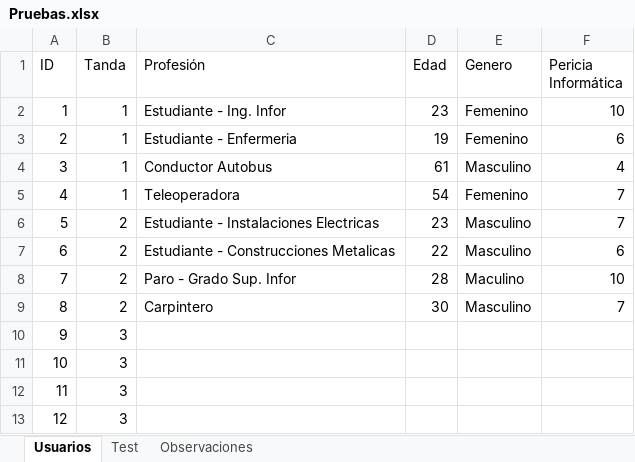
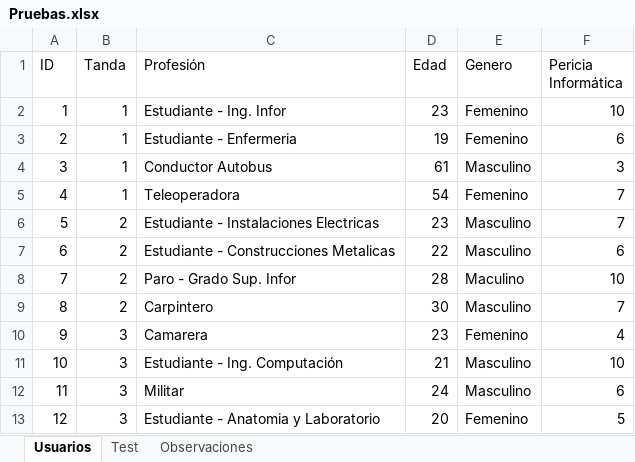
Before and after one commit to diegomarty00/sew-25-26, an Excel workbook: Pruebas.xlsx, sheet Usuarios, drawn as a sheet; values as stored, in another font and other column widths than the file's, no borders; table styles not drawn; the diff names each change by its address in the sheet, - before the commit and + after, or states it on an @@ line.

```diff
--- a/Pruebas.xlsx (sheet Usuarios)
+++ b/Pruebas.xlsx (sheet Usuarios)
-F4 (Pericia Informática): 4
+F4 (Pericia Informática): 3
-C10 (Profesión): (empty)
+C10 (Profesión): Camarera
-D10 (Edad): (empty)
+D10 (Edad): 23
-E10 (Genero): (empty)
+E10 (Genero): Femenino
-F10 (Pericia Informática): (empty)
+F10 (Pericia Informática): 4
-C11 (Profesión): (empty)
+C11 (Profesión): Estudiante - Ing. Computación
-D11 (Edad): (empty)
+D11 (Edad): 21
-E11:E12 (Genero): (empty)
+E11:E12 (Genero): Masculino
-F11 (Pericia Informática): (empty)
+F11 (Pericia Informática): 10
-C12 (Profesión): (empty)
+C12 (Profesión): Militar
-D12 (Edad): (empty)
+D12 (Edad): 24
-F12 (Pericia Informática): (empty)
+F12 (Pericia Informática): 6
-C13 (Profesión): (empty)
+C13 (Profesión): Estudiante - Anatomia y Laboratorio
-D13 (Edad): (empty)
+D13 (Edad): 20
-E13 (Genero): (empty)
+E13 (Genero): Femenino
-F13 (Pericia Informática): (empty)
+F13 (Pericia Informática): 5
```
Also changed, not shown: sheet Test, sheet Observaciones, 4 other files.
